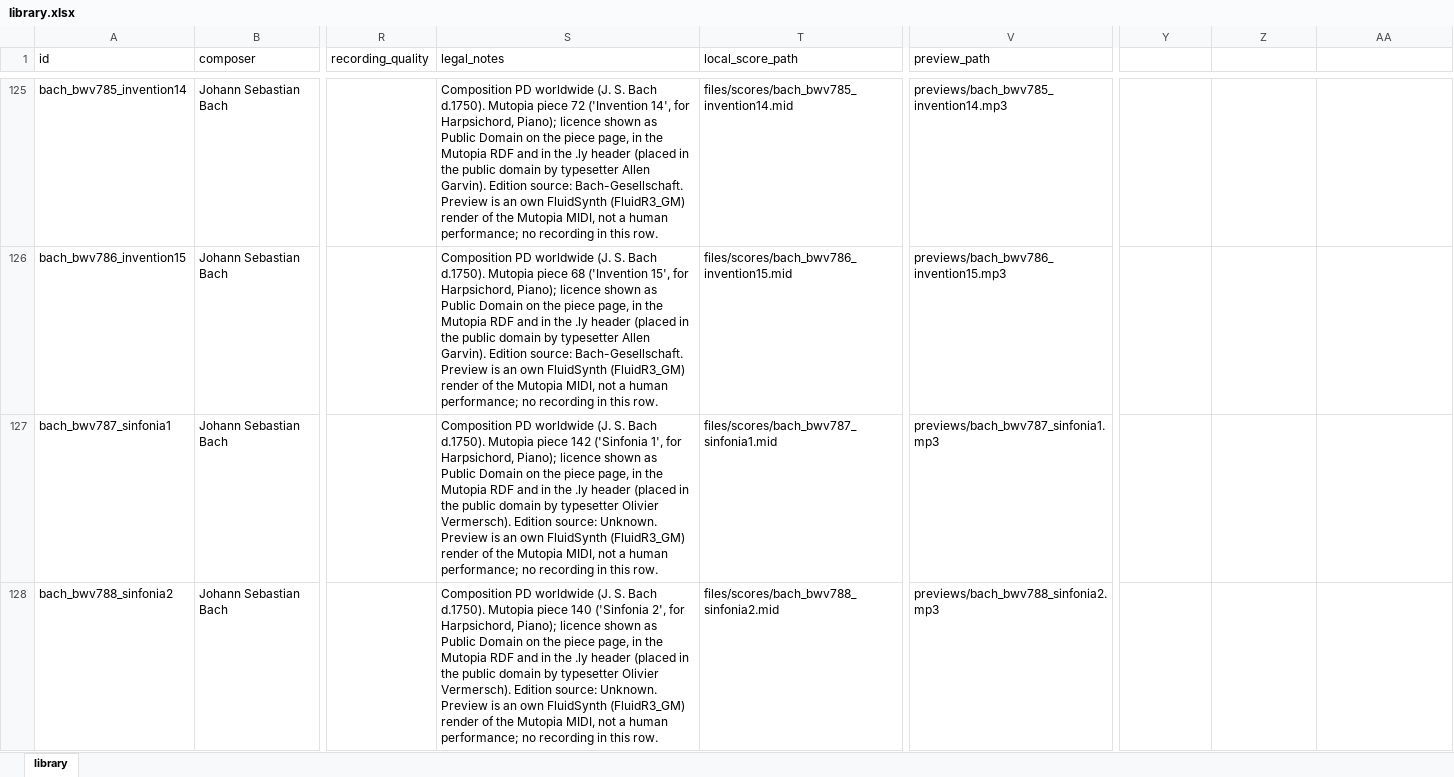
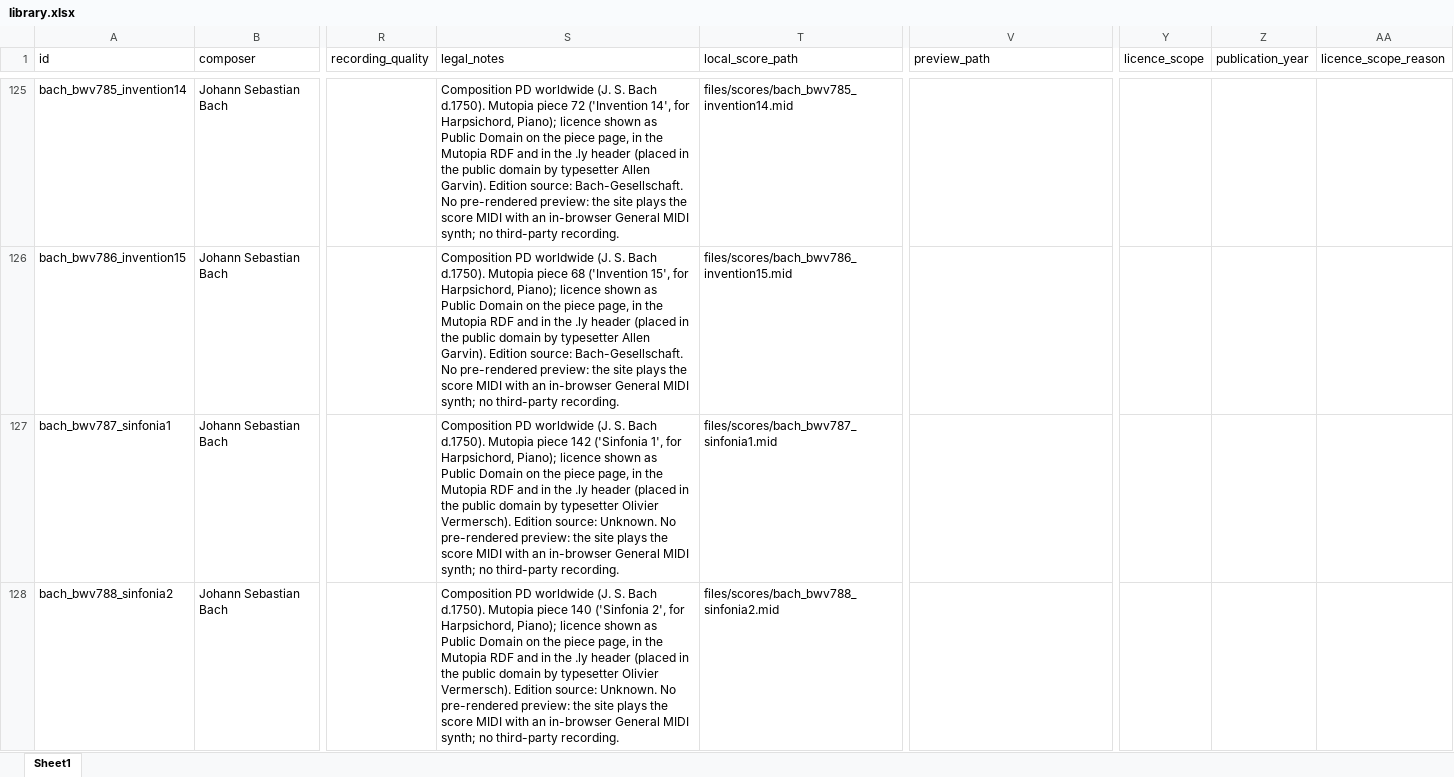
Before and after one commit to LaDoger/music-library, an Excel workbook: library.xlsx, sheet Sheet1, drawn as a sheet; only a part is shown, gaps mark what is left out; values as stored, in another font and other column widths than the file's, no cell formats; the diff covers the shown part only; the diff names each change by its address in the sheet, - before the commit and + after, or states it on an @@ line.

```diff
--- a/library.xlsx (sheet Sheet1)
+++ b/library.xlsx (sheet Sheet1)
-sheet tab: library
+sheet tab: Sheet1
-Y1: (empty)
+Y1: licence_scope
-Z1: (empty)
+Z1: publication_year
-AA1: (empty)
+AA1: licence_scope_reason
-S125 (legal_notes): …source: Bach-Gesellschaft. Preview is an own FluidSynth (FluidR3_GM) render of the Mutopia MIDI, not a human performance; no recording in this row.
+S125 (legal_notes): …source: Bach-Gesellschaft. No pre-rendered preview: the site plays the score MIDI with an in-browser General MIDI synth; no third-party recording.
-V125 (preview_path): previews/bach_bwv785_invention14.mp3
+V125 (preview_path): (empty)
-S126 (legal_notes): …source: Bach-Gesellschaft. Preview is an own FluidSynth (FluidR3_GM) render of the Mutopia MIDI, not a human performance; no recording in this row.
+S126 (legal_notes): …source: Bach-Gesellschaft. No pre-rendered preview: the site plays the score MIDI with an in-browser General MIDI synth; no third-party recording.
-V126 (preview_path): previews/bach_bwv786_invention15.mp3
+V126 (preview_path): (empty)
-S127 (legal_notes): …source: Unknown. Preview is an own FluidSynth (FluidR3_GM) render of the Mutopia MIDI, not a human performance; no recording in this row.
+S127 (legal_notes): …source: Unknown. No pre-rendered preview: the site plays the score MIDI with an in-browser General MIDI synth; no third-party recording.
-V127 (preview_path): previews/bach_bwv787_sinfonia1.mp3
+V127 (preview_path): (empty)
-S128 (legal_notes): …source: Unknown. Preview is an own FluidSynth (FluidR3_GM) render of the Mutopia MIDI, not a human performance; no recording in this row.
+S128 (legal_notes): …source: Unknown. No pre-rendered preview: the site plays the score MIDI with an in-browser General MIDI synth; no third-party recording.
-V128 (preview_path): previews/bach_bwv788_sinfonia2.mp3
+V128 (preview_path): (empty)
```
Also changed, not shown: 571 edited cells elsewhere in this sheet, cell formats, 9 other files.
